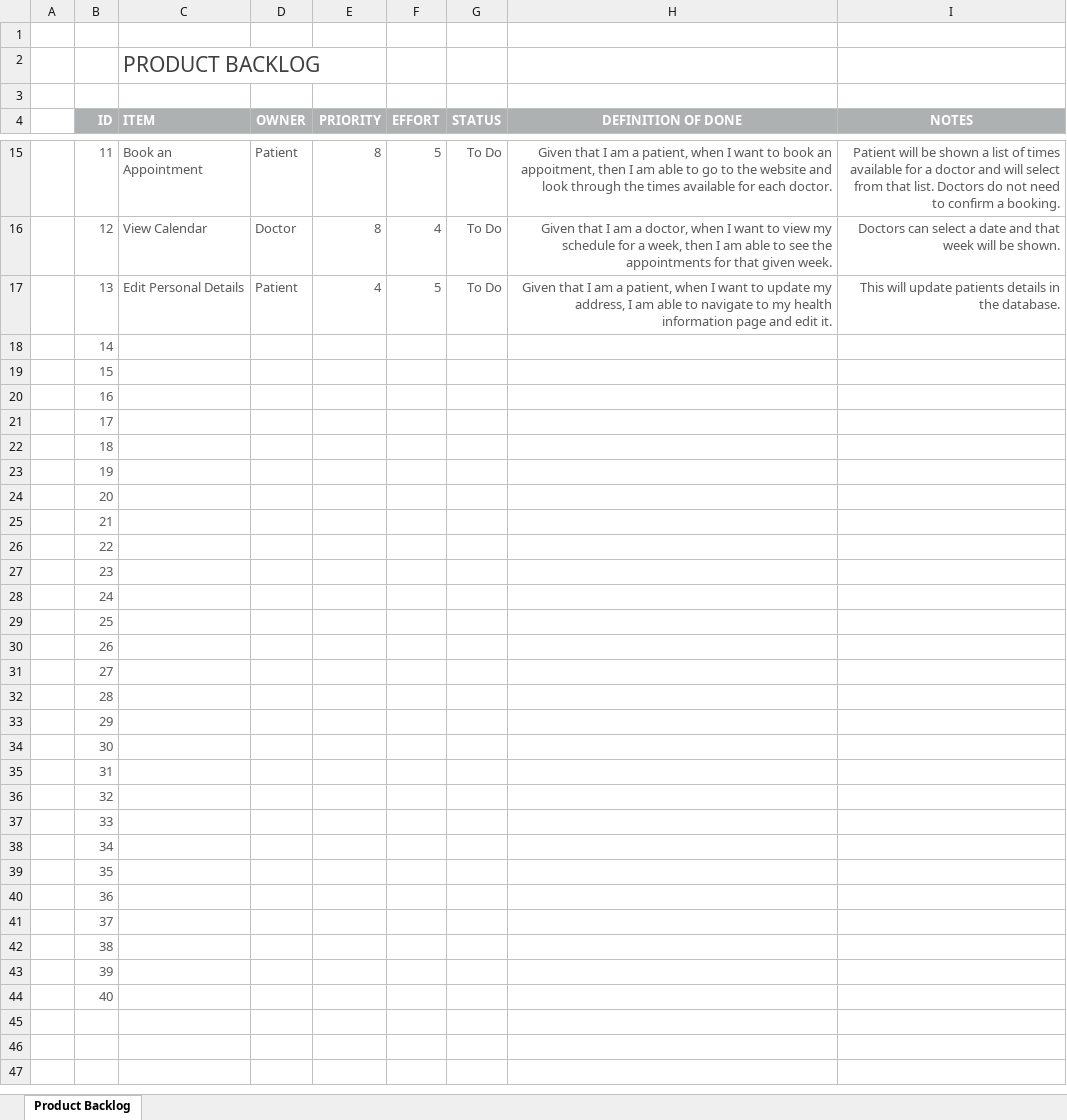
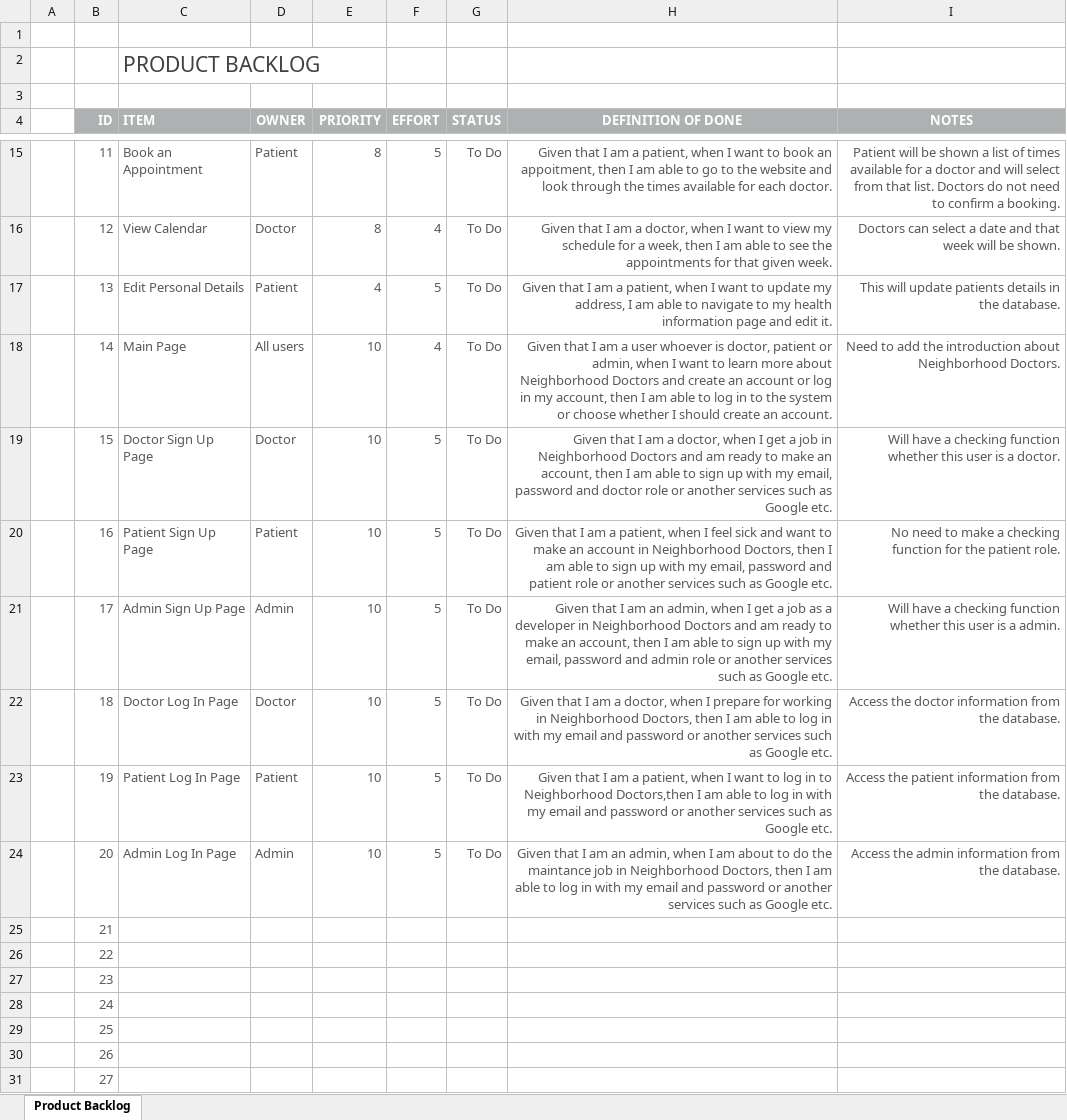
Before and after one commit to Alexander-RMIT/COSC2299_Group8_Major_Assessment, an Excel workbook: Product Backlog/ProductBacklog-1.xlsx, sheet Product Backlog, drawn as a sheet; only a part is shown, gaps mark what is left out; the shorter side is filled out with more unchanged rows; values as stored, in another font and other column widths than the file's, no borders; conditional formats not drawn; the diff names each change by its address in the sheet, - before the commit and + after, or states it on an @@ line.

Commit message:
Add my contribution videos and product backlogs

```diff
--- a/Product Backlog/ProductBacklog-1.xlsx (sheet Product Backlog)
+++ b/Product Backlog/ProductBacklog-1.xlsx (sheet Product Backlog)
-C18 (ITEM): (empty)
+C18 (ITEM): Main Page
-D18 (OWNER): (empty)
+D18 (OWNER): All users
-E18:E24 (PRIORITY): (empty)
+E18:E24 (PRIORITY): 10
-F18 (EFFORT): (empty)
+F18 (EFFORT): 4
-G18:G24 (STATUS): (empty)
+G18:G24 (STATUS): To Do
-H18 (DEFINITION OF DONE): (empty)
+H18 (DEFINITION OF DONE): Given that I am a user whoever is doctor, patient or admin, when I want to learn more about Neighborhood Doctors and create an account or log in my account, then I am able to log in to the system or choose whether I should create an account.
-I18 (NOTES): (empty)
+I18 (NOTES): Need to add the introduction about Neighborhood Doctors.
-C19 (ITEM): (empty)
+C19 (ITEM): Doctor Sign Up Page
-D19 (OWNER): (empty)
+D19 (OWNER): Doctor
-F19:F24 (EFFORT): (empty)
+F19:F24 (EFFORT): 5
-H19 (DEFINITION OF DONE): (empty)
+H19 (DEFINITION OF DONE): Given that I am a doctor, when I get a job in Neighborhood Doctors and am ready to make an account, then I am able to sign up with my email, password and doctor role or another services such as Google etc.
-I19 (NOTES): (empty)
+I19 (NOTES): Will have a checking function whether this user is a doctor.
-C20 (ITEM): (empty)
+C20 (ITEM): Patient Sign Up Page
-D20 (OWNER): (empty)
+D20 (OWNER): Patient
-H20 (DEFINITION OF DONE): (empty)
+H20 (DEFINITION OF DONE): Given that I am a patient, when I feel sick and want to make an account in Neighborhood Doctors, then I am able to sign up with my email, password and patient role or another services such as Google etc.
-I20 (NOTES): (empty)
+I20 (NOTES): No need to make a checking function for the patient role.
-C21 (ITEM): (empty)
+C21 (ITEM): Admin Sign Up Page
-D21 (OWNER): (empty)
+D21 (OWNER): Admin
-H21 (DEFINITION OF DONE): (empty)
+H21 (DEFINITION OF DONE): Given that I am an admin, when I get a job as a developer in Neighborhood Doctors and am ready to make an account, then I am able to sign up with my email, password and admin role or another services such as Google etc.
-I21 (NOTES): (empty)
+I21 (NOTES): Will have a checking function whether this user is a admin.
-C22 (ITEM): (empty)
+C22 (ITEM): Doctor Log In Page
-D22 (OWNER): (empty)
+D22 (OWNER): Doctor
-H22 (DEFINITION OF DONE): (empty)
+H22 (DEFINITION OF DONE): Given that I am a doctor, when I prepare for working in Neighborhood Doctors, then I am able to log in with my email and password or another services such as Google etc.
-I22 (NOTES): (empty)
+I22 (NOTES): Access the doctor information from the database.
-C23 (ITEM): (empty)
+C23 (ITEM): Patient Log In Page
-D23 (OWNER): (empty)
+D23 (OWNER): Patient
-H23 (DEFINITION OF DONE): (empty)
+H23 (DEFINITION OF DONE): Given that I am a patient, when I want to log in to Neighborhood Doctors,then I am able to log in with my email and password or another services such as Google etc.
-I23 (NOTES): (empty)
+I23 (NOTES): Access the patient information from the database.
-C24 (ITEM): (empty)
+C24 (ITEM): Admin Log In Page
-D24 (OWNER): (empty)
+D24 (OWNER): Admin
-H24 (DEFINITION OF DONE): (empty)
+H24 (DEFINITION OF DONE): Given that I am an admin, when I am about to do the maintance job in Neighborhood Doctors, then I am able to log in with my email and password or another services such as Google etc.
-I24 (NOTES): (empty)
+I24 (NOTES): Access the admin information from the database.
```
Also changed, not shown: 6 other files.
